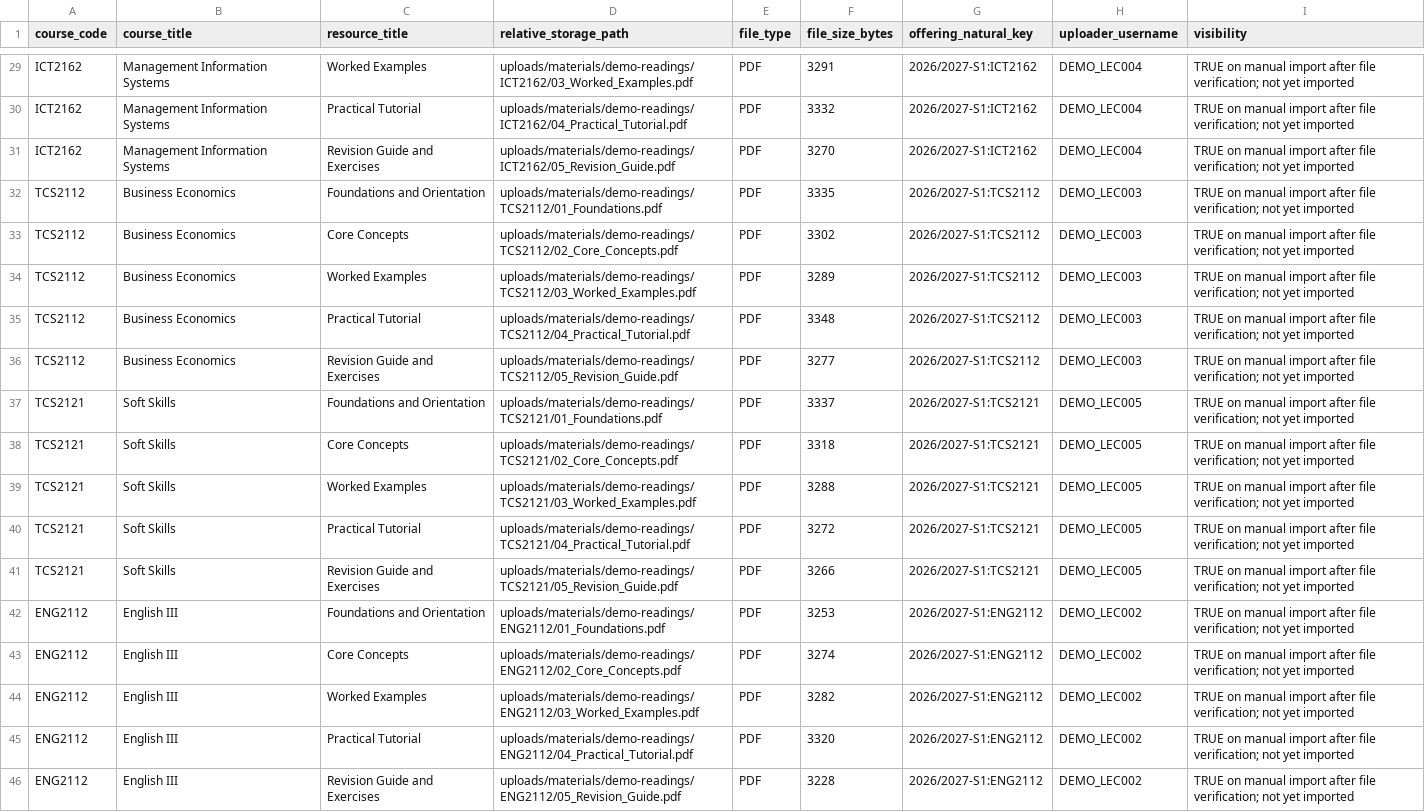
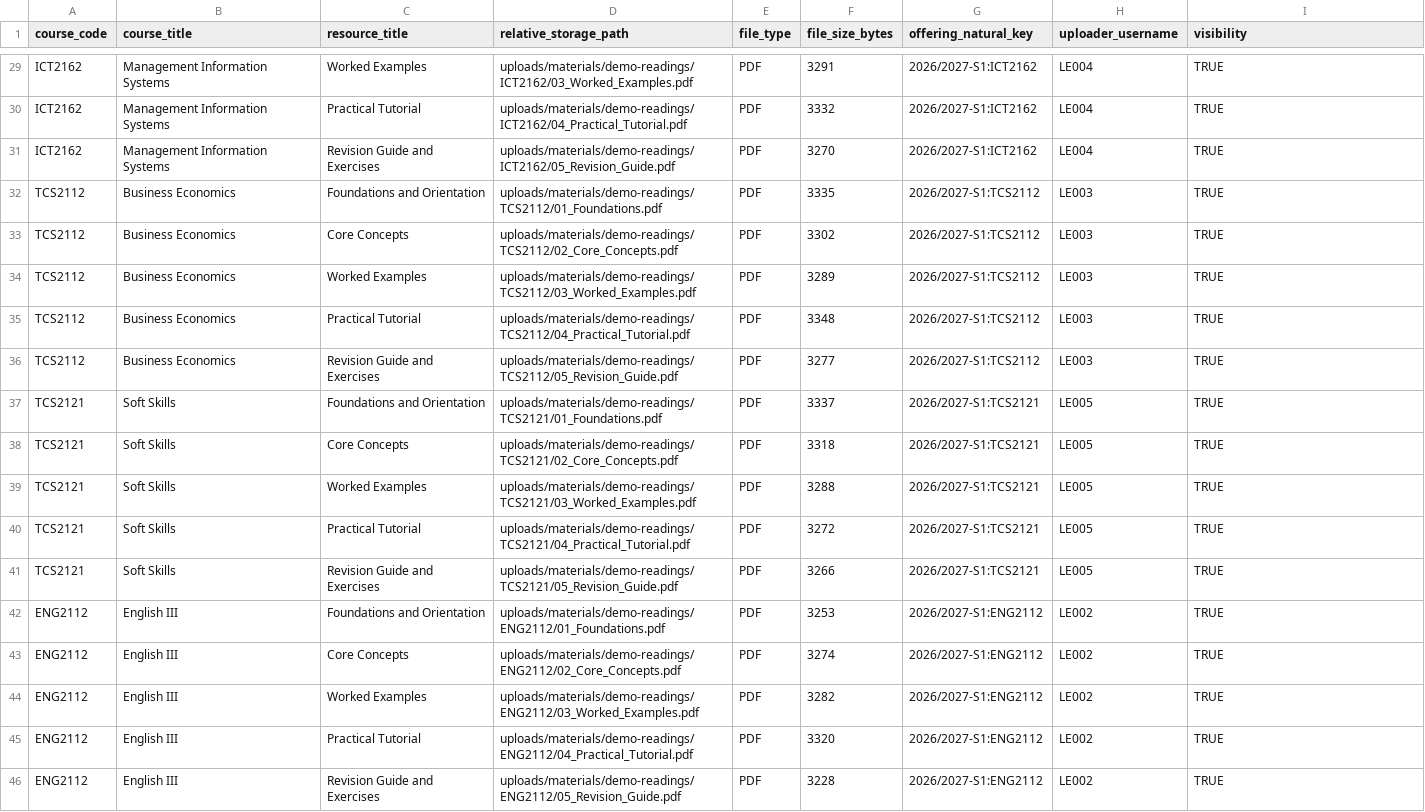
Before and after one commit to nextgeneratio/OOPP-2026-GP-1, a CSV file: docs/generated-course-materials-manifest.csv, drawn as a sheet; only a part is shown, gaps mark what is left out; the diff covers the shown part only; the diff names each change by its address in the sheet, - before the commit and + after, or states it on an @@ line.

Commit message:
Prepare unified demo installer and release docs

```diff
--- a/docs/generated-course-materials-manifest.csv
+++ b/docs/generated-course-materials-manifest.csv
-H29:H31 (uploader_username): DEMO_LEC004
+H29:H31 (uploader_username): LE004
-I29:I46 (visibility): TRUE on manual import after file verification; not yet imported
+I29:I46 (visibility): TRUE
-H32:H36 (uploader_username): DEMO_LEC003
+H32:H36 (uploader_username): LE003
-H37:H41 (uploader_username): DEMO_LEC005
+H37:H41 (uploader_username): LE005
-H42:H46 (uploader_username): DEMO_LEC002
+H42:H46 (uploader_username): LE002
```
Also changed, not shown: 54 edited cells elsewhere in this file, 50 other files.
